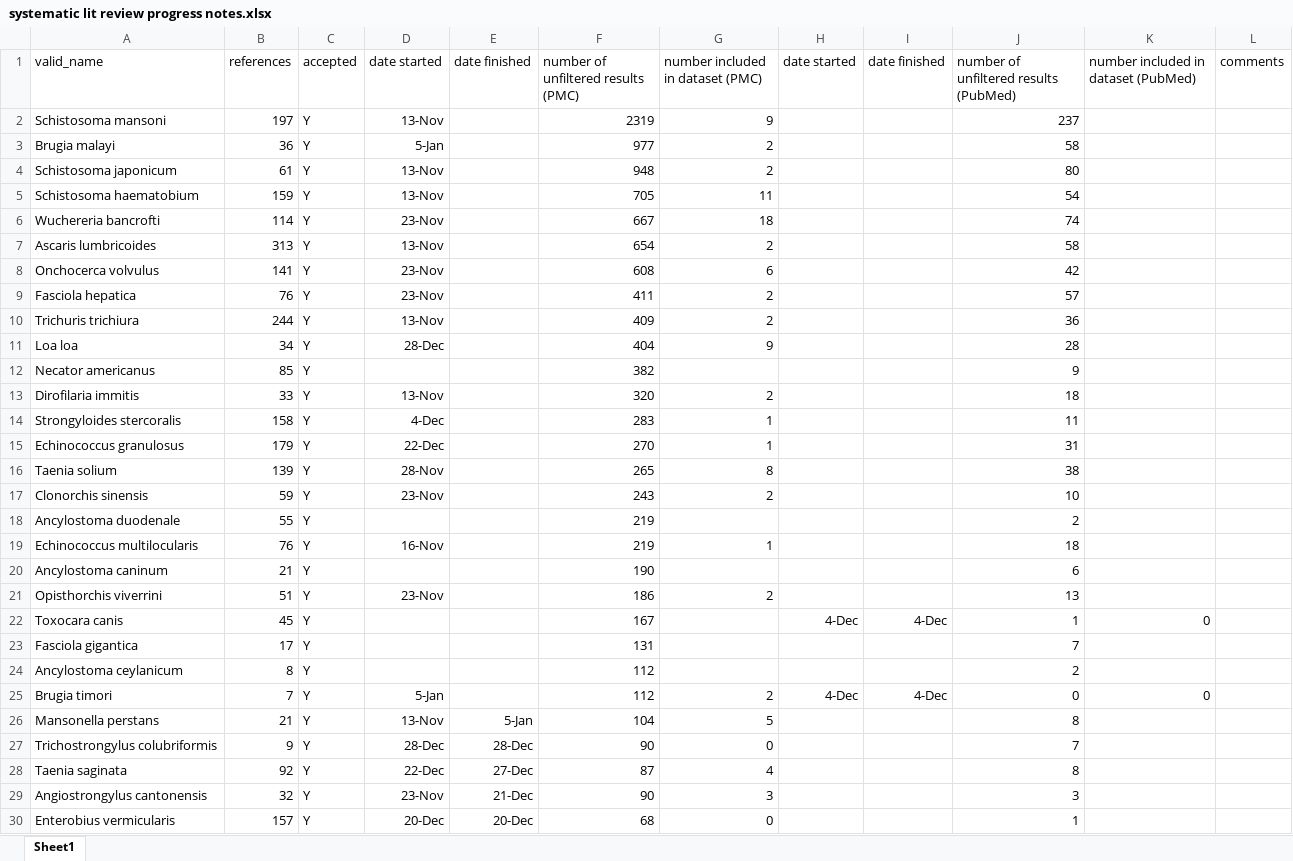
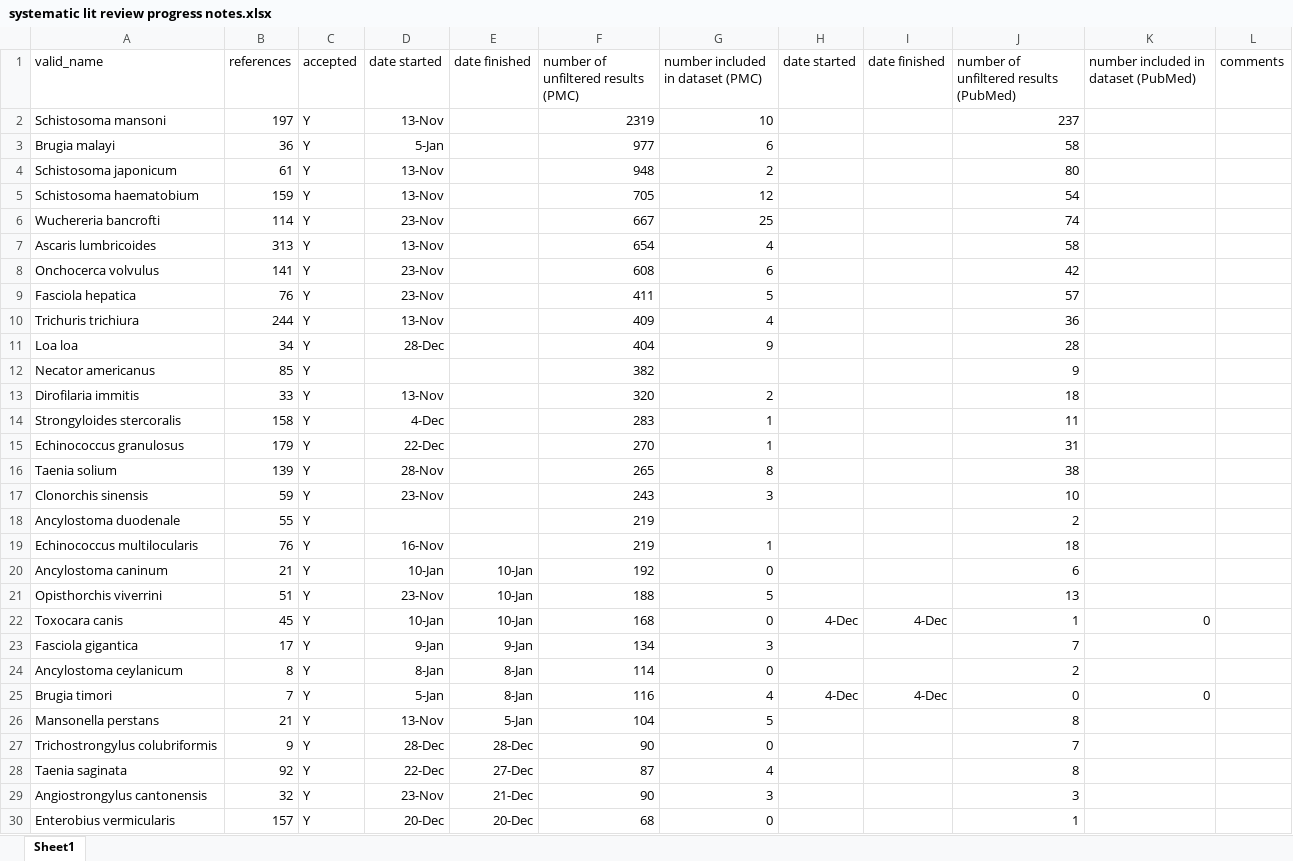
Before and after one commit to katieschluth/humanhelminths, an Excel workbook: systematic lit review progress notes.xlsx, sheet Sheet1, drawn as a sheet; only a part is shown; values as stored, in another font and other column widths than the file's, no borders; the diff names each change by its address in the sheet, - before the commit and + after, or states it on an @@ line.

Commit message:
Updated progress notes

```diff
--- a/systematic lit review progress notes.xlsx (sheet Sheet1)
+++ b/systematic lit review progress notes.xlsx (sheet Sheet1)
-G2 (number included in dataset (PMC)): 9
+G2 (number included in dataset (PMC)): 10
-G3 (number included in dataset (PMC)): 2
+G3 (number included in dataset (PMC)): 6
-G5 (number included in dataset (PMC)): 11
+G5 (number included in dataset (PMC)): 12
-G6 (number included in dataset (PMC)): 18
+G6 (number included in dataset (PMC)): 25
-G7 (number included in dataset (PMC)): 2
+G7 (number included in dataset (PMC)): 4
-G9 (number included in dataset (PMC)): 2
+G9 (number included in dataset (PMC)): 5
-G10 (number included in dataset (PMC)): 2
+G10 (number included in dataset (PMC)): 4
-G17 (number included in dataset (PMC)): 2
+G17 (number included in dataset (PMC)): 3
-D20 (date started): (empty)
+D20 (date started): 10-Jan
-E20:E22 (date finished): (empty)
+E20:E22 (date finished): 10-Jan
-F20: 190
+F20: 192
-G20 (number included in dataset (PMC)): (empty)
+G20 (number included in dataset (PMC)): 0
-F21: 186
+F21: 188
-G21 (number included in dataset (PMC)): 2
+G21 (number included in dataset (PMC)): 5
-D22 (date started): (empty)
+D22 (date started): 10-Jan
-F22: 167
+F22: 168
-G22 (number included in dataset (PMC)): (empty)
+G22 (number included in dataset (PMC)): 0
-D23 (date started): (empty)
+D23 (date started): 9-Jan
-E23 (date finished): (empty)
+E23 (date finished): 9-Jan
-F23: 131
+F23: 134
-G23 (number included in dataset (PMC)): (empty)
+G23 (number included in dataset (PMC)): 3
-D24 (date started): (empty)
+D24 (date started): 8-Jan
-E24:E25 (date finished): (empty)
+E24:E25 (date finished): 8-Jan
-F24: 112
+F24: 114
-G24 (number included in dataset (PMC)): (empty)
+G24 (number included in dataset (PMC)): 0
-F25: 112
+F25: 116
-G25 (number included in dataset (PMC)): 2
+G25 (number included in dataset (PMC)): 4
```
